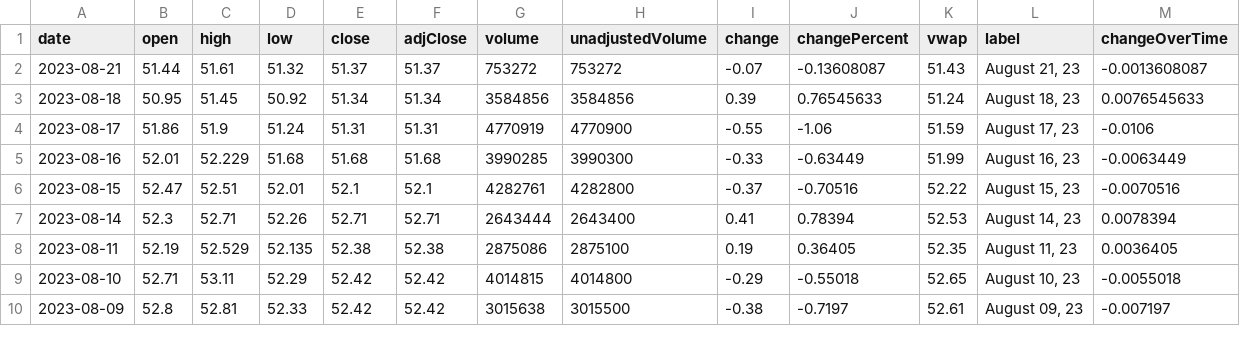
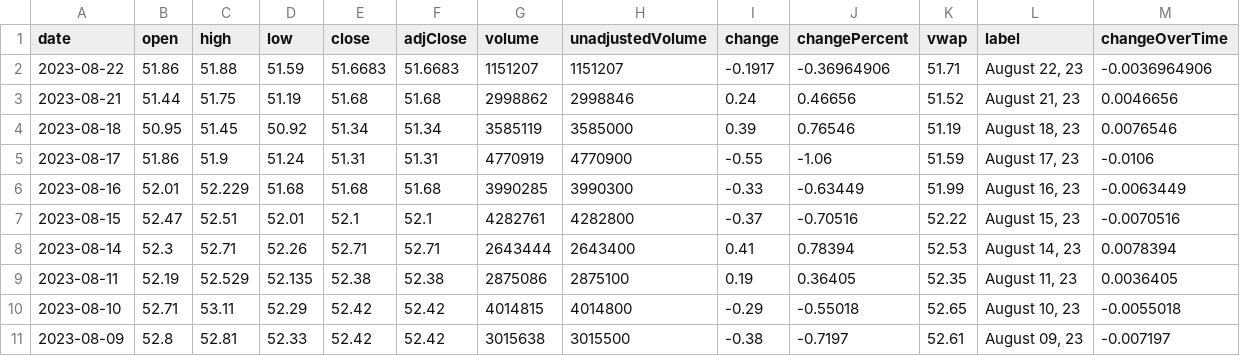
Before and after one commit to junyoung-sim/times, a CSV file: data/SPLG.csv, drawn as a sheet; only a part is shown.

```diff
--- a/data/SPLG.csv
+++ b/data/SPLG.csv
@@ -1,4 +1,5 @@
 date,open,high,low,close,adjClose,volume,unadjustedVolume,change,changePercent,vwap,label,changeOverTime
-2023-08-21,51.44,51.61,51.32,51.37,51.37,753272,753272,-0.07,-0.13608087,51.43,"August 21, 23",-0.0013608087
-2023-08-18,50.95,51.45,50.92,51.34,51.34,3584856,3584856,0.39,0.76545633,51.24,"August 18, 23",0.0076545633
+2023-08-22,51.86,51.88,51.59,51.6683,51.6683,1151207,1151207,-0.1917,-0.36964906,51.71,"August 22, 23",-0.0036964906
+2023-08-21,51.44,51.75,51.19,51.68,51.68,2998862,2998846,0.24,0.46656,51.52,"August 21, 23",0.0046656
+2023-08-18,50.95,51.45,50.92,51.34,51.34,3585119,3585000,0.39,0.76546,51.19,"August 18, 23",0.0076546
 2023-08-17,51.86,51.9,51.24,51.31,51.31,4770919,4770900,-0.55,-1.06,51.59,"August 17, 23",-0.0106
```
Also changed, not shown: data/EWY.csv, data/MCHI.csv, 4 other files.
